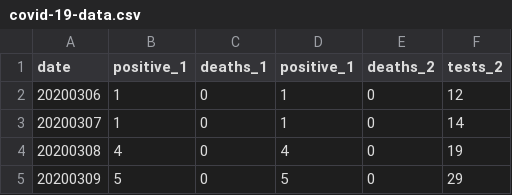
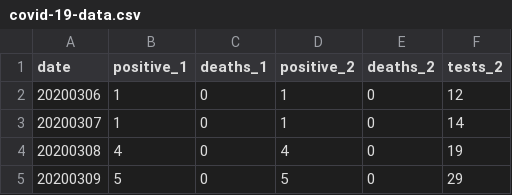
Before and after one commit to mtpatter/covid-19, a CSV file: indiana-cases/covid-19-data.csv, drawn as a sheet; only a part is shown.

Commit message:
Fix colors.

```diff
--- a/indiana-cases/covid-19-data.csv
+++ b/indiana-cases/covid-19-data.csv
@@ -1,2 +1,2 @@
-date,positive_1,deaths_1,positive_1,deaths_2,tests_2
+date,positive_1,deaths_1,positive_2,deaths_2,tests_2
 20200306,1,0,1,0,12
```
